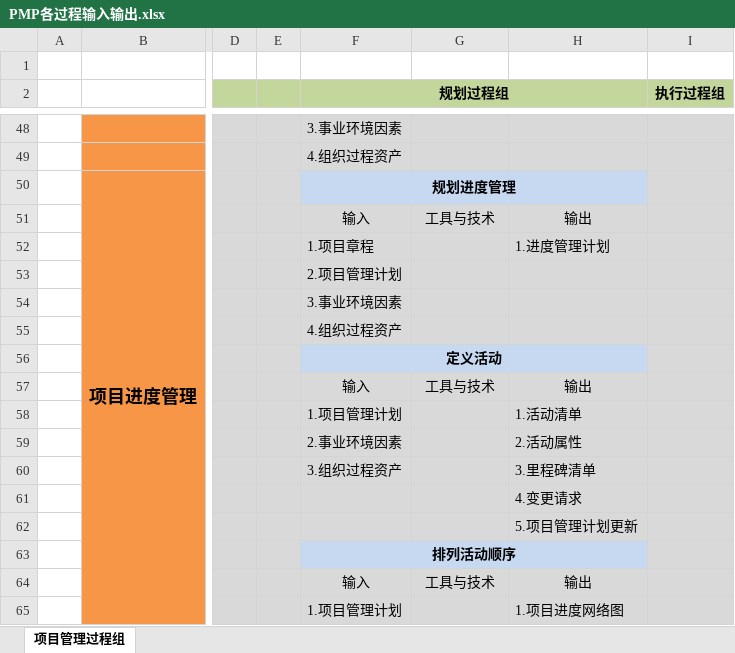
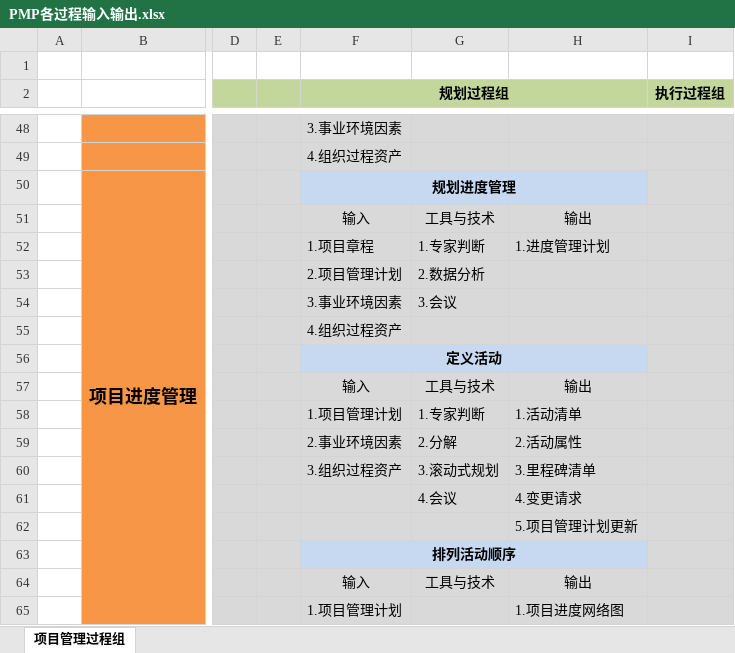
Before and after one commit to McHeat/PMP, an Excel workbook: PMP各过程输入输出.xlsx, sheet 项目管理过程组, drawn as a sheet; only a part is shown, gaps mark what is left out; values as stored, in another font and other column widths than the file's, no borders; the diff names each change by its address in the sheet, - before the commit and + after, or states it on an @@ line.

```diff
--- a/PMP各过程输入输出.xlsx (sheet 项目管理过程组)
+++ b/PMP各过程输入输出.xlsx (sheet 项目管理过程组)
-G52: (empty)
+G52: 1.专家判断
-G53: (empty)
+G53: 2.数据分析
-G54: (empty)
+G54: 3.会议
-G58: (empty)
+G58: 1.专家判断
-G59: (empty)
+G59: 2.分解
-G60: (empty)
+G60: 3.滚动式规划
-G61: (empty)
+G61: 4.会议
```
Also changed, not shown: 2 other files.
